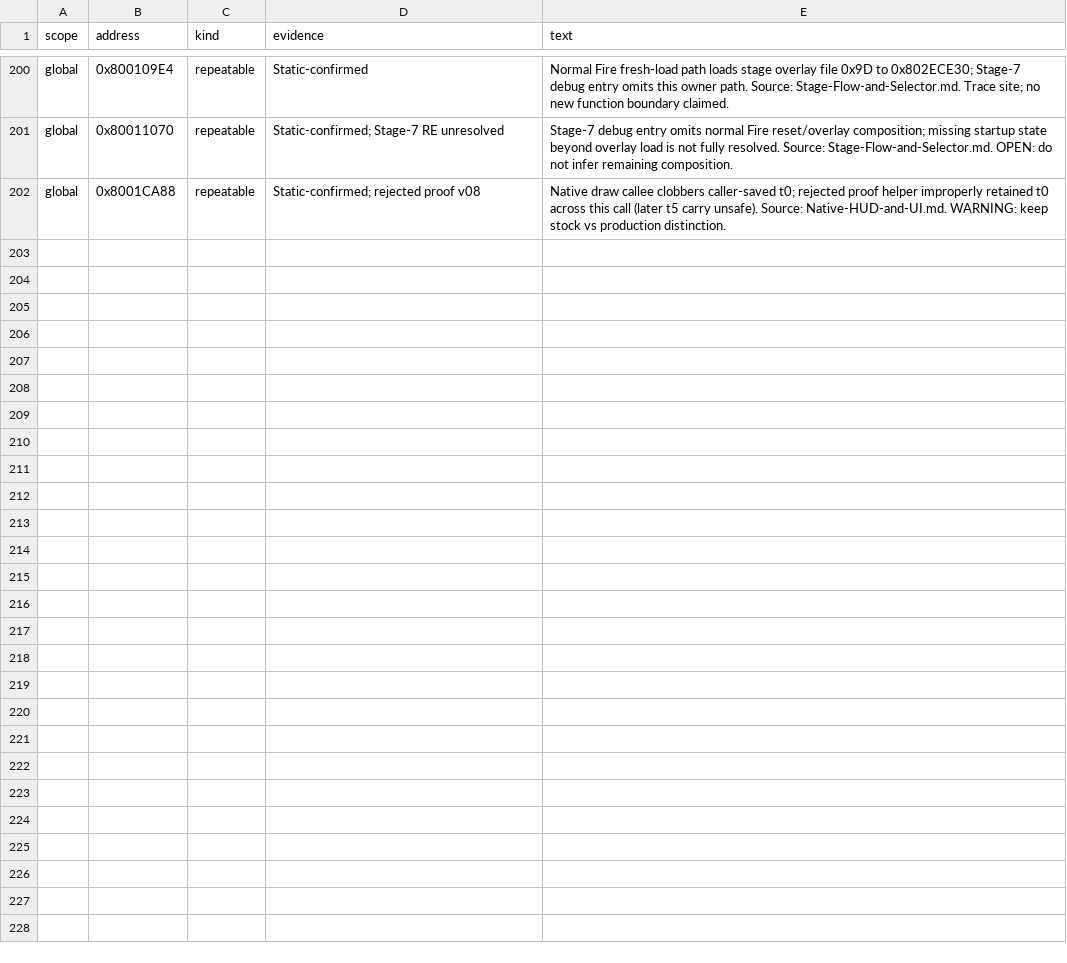
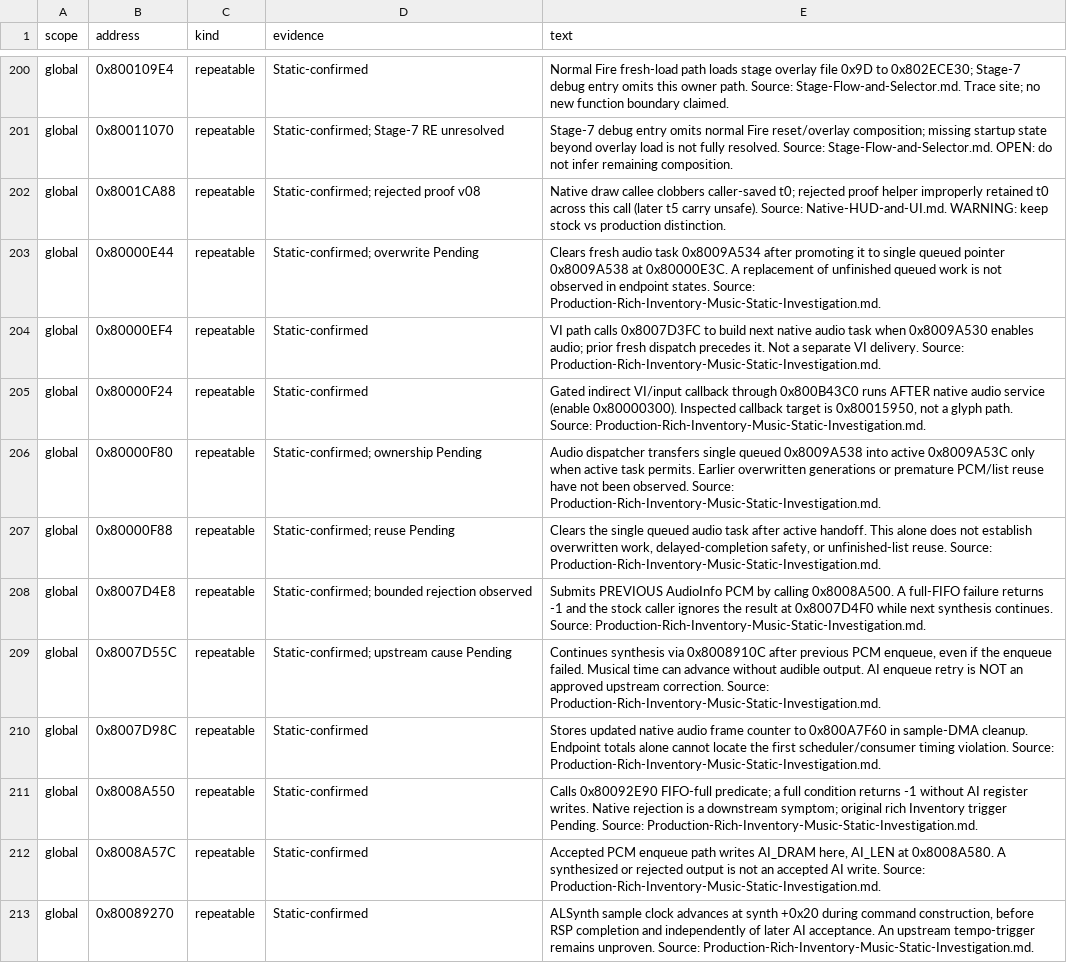
Before and after one commit to smeagol44/MKMSZ-Ghidra, a TSV file: analysis/comments.tsv, drawn as a sheet; only a part is shown, gaps mark what is left out; the diff names each change by its address in the sheet, - before the commit and + after, or states it on an @@ line.

```diff
--- a/analysis/comments.tsv
+++ b/analysis/comments.tsv
+row 203: global | 0x80000E44 | repeatable | Static-confirmed; overwrite Pending | Clears fresh audio task 0x8009A534 after promoting it to single queued pointer 0x8009A538 at 0x80000E3C. A replacement of unfinished queued work is not observed in endpoint states. Source: Production-Rich-Inventory-Music-Static-Investigation.md.
+row 204: global | 0x80000EF4 | repeatable | Static-confirmed | VI path calls 0x8007D3FC to build next native audio task when 0x8009A530 enables audio; prior fresh dispatch precedes it. Not a separate VI delivery. Source: Production-Rich-Inventory-Music-Static-Investigation.md.
+row 205: global | 0x80000F24 | repeatable | Static-confirmed | Gated indirect VI/input callback through 0x800B43C0 runs AFTER native audio service (enable 0x80000300). Inspected callback target is 0x80015950, not a glyph path. Source: Production-Rich-Inventory-Music-Static-Investigation.md.
+row 206: global | 0x80000F80 | repeatable | Static-confirmed; ownership Pending | Audio dispatcher transfers single queued 0x8009A538 into active 0x8009A53C only when active task permits. Earlier overwritten generations or premature PCM/list reuse have not been observed. Source: Production-Rich-Inventory-Music-Static-Investigation.md.
+row 207: global | 0x80000F88 | repeatable | Static-confirmed; reuse Pending | Clears the single queued audio task after active handoff. This alone does not establish overwritten work, delayed-completion safety, or unfinished-list reuse. Source: Production-Rich-Inventory-Music-Static-Investigation.md.
+row 208: global | 0x8007D4E8 | repeatable | Static-confirmed; bounded rejection observed | Submits PREVIOUS AudioInfo PCM by calling 0x8008A500. A full-FIFO failure returns -1 and the stock caller ignores the result at 0x8007D4F0 while next synthesis continues. Source: Production-Rich-Inventory-Music-Static-Investigation.md.
+row 209: global | 0x8007D55C | repeatable | Static-confirmed; upstream cause Pending | Continues synthesis via 0x8008910C after previous PCM enqueue, even if the enqueue failed. Musical time can advance without audible output. AI enqueue retry is NOT an approved upstream correction. Source: Production-Rich-Inventory-Music-Static-Investigation.md.
+row 210: global | 0x8007D98C | repeatable | Static-confirmed | Stores updated native audio frame counter to 0x800A7F60 in sample-DMA cleanup. Endpoint totals alone cannot locate the first scheduler/consumer timing violation. Source: Production-Rich-Inventory-Music-Static-Investigation.md.
+row 211: global | 0x8008A550 | repeatable | Static-confirmed | Calls 0x80092E90 FIFO-full predicate; a full condition returns -1 without AI register writes. Native rejection is a downstream symptom; original rich Inventory trigger Pending. Source: Production-Rich-Inventory-Music-Static-Investigation.md.
+row 212: global | 0x8008A57C | repeatable | Static-confirmed | Accepted PCM enqueue path writes AI_DRAM here, AI_LEN at 0x8008A580. A synthesized or rejected output is not an accepted AI write. Source: Production-Rich-Inventory-Music-Static-Investigation.md.
+row 213: global | 0x80089270 | repeatable | Static-confirmed | ALSynth sample clock advances at synth +0x20 during command construction, before RSP completion and independently of later AI acceptance. An upstream tempo-trigger remains unproven. Source: Production-Rich-Inventory-Music-Static-Investigation.md.
```
Also changed, not shown: analysis/bookmarks.tsv, analysis/relations.tsv, 2 other files.
